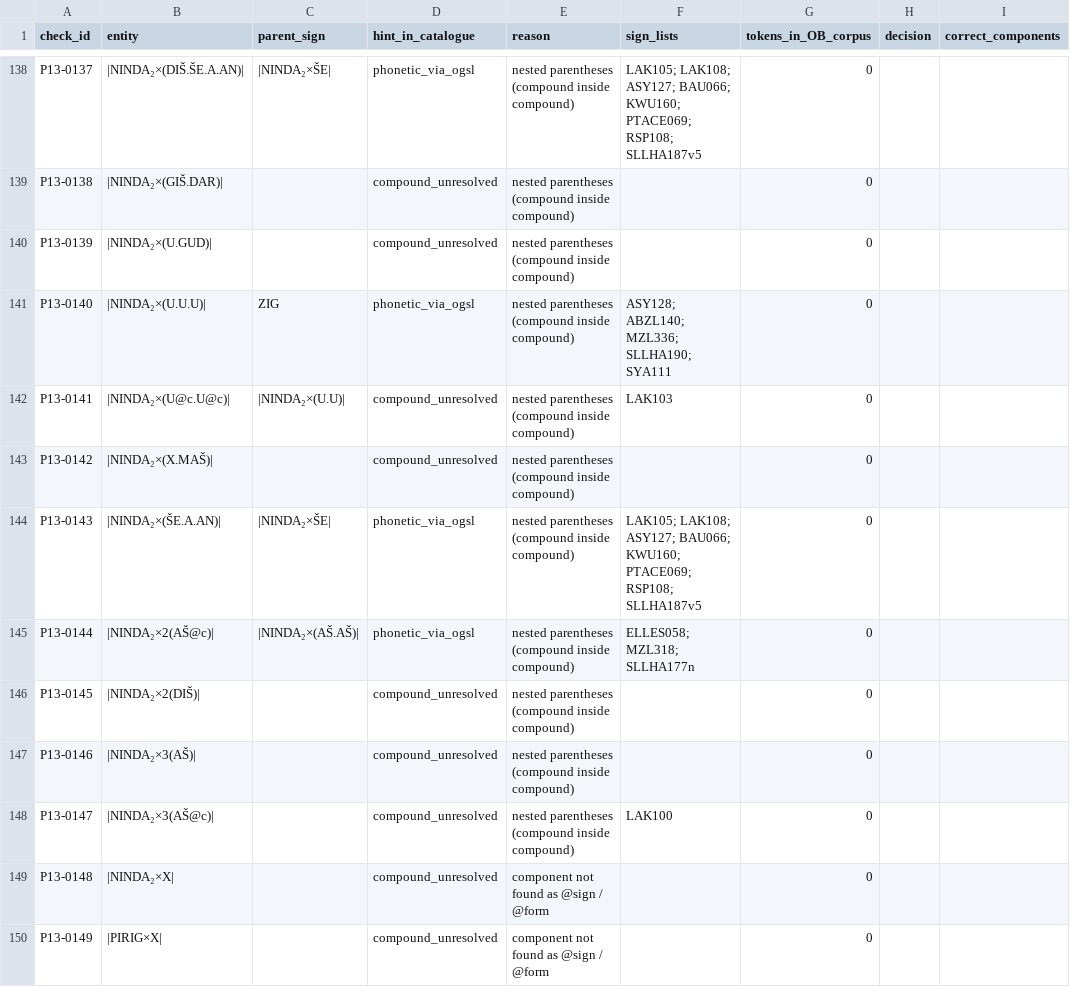
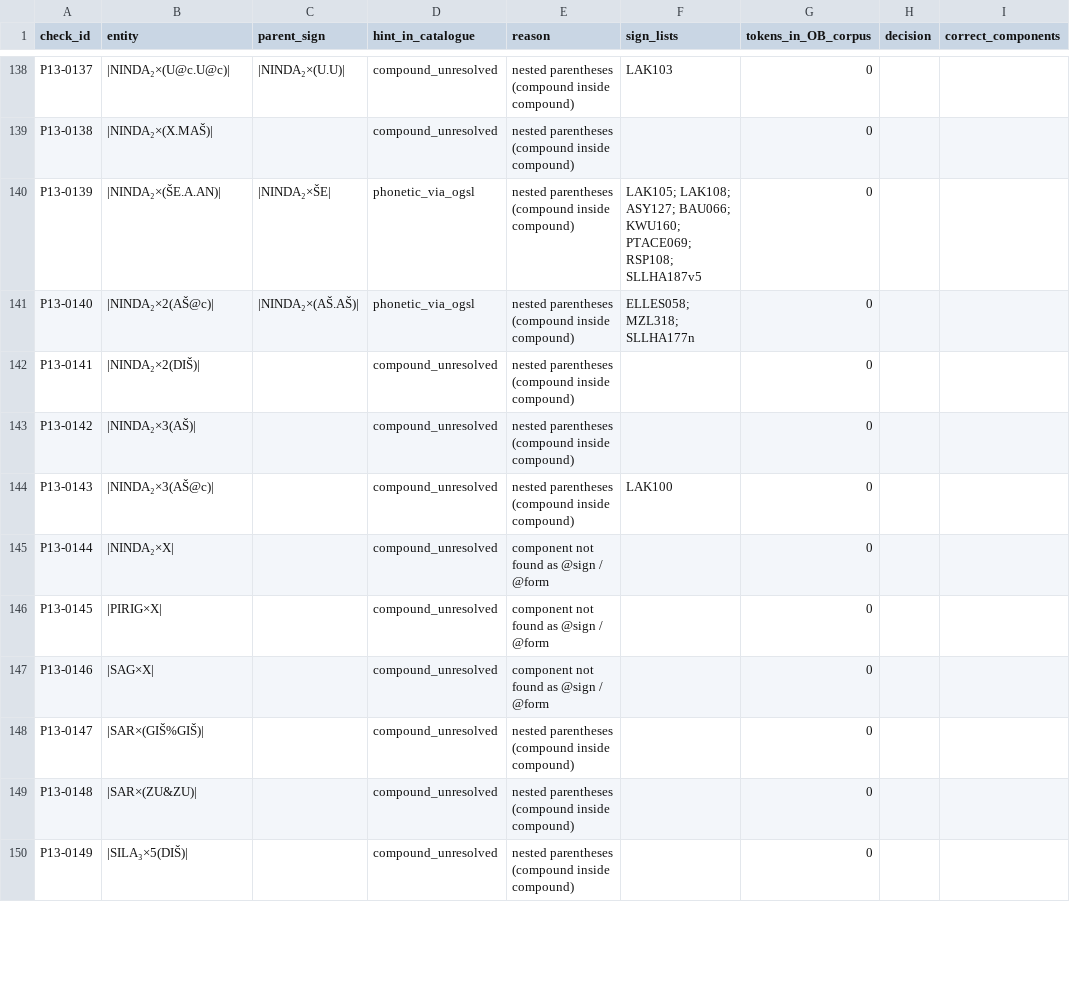
Before and after one commit to AimBtlv/research-thesis, a CSV file: 2-dataset/manual_check_v2_package/P13_compound_unresolved.csv, drawn as a sheet; only a part is shown, gaps mark what is left out; the diff covers the shown part only; the diff names each change by its address in the sheet, - before the commit and + after, or states it on an @@ line.

```diff
--- a/2-dataset/manual_check_v2_package/P13_compound_unresolved.csv
+++ b/2-dataset/manual_check_v2_package/P13_compound_unresolved.csv
-B138 (entity): |NINDA₂×(DIŠ.ŠE.A.AN)|
+B138 (entity): |NINDA₂×(U@c.U@c)|
-C138 (parent_sign): |NINDA₂×ŠE|
+C138 (parent_sign): |NINDA₂×(U.U)|
-D138 (hint_in_catalogue): phonetic_via_ogsl
+D138 (hint_in_catalogue): compound_unresolved
-F138 (sign_lists): LAK105; LAK108; ASY127; BAU066; KWU160; PTACE069; RSP108; SLLHA187v5
+F138 (sign_lists): LAK103
-B139 (entity): |NINDA₂×(GIŠ.DAR)|
+B139 (entity): |NINDA₂×(X.MAŠ)|
-B140 (entity): |NINDA₂×(U.GUD)|
+B140 (entity): |NINDA₂×(ŠE.A.AN)|
-C140 (parent_sign): (empty)
+C140 (parent_sign): |NINDA₂×ŠE|
-D140 (hint_in_catalogue): compound_unresolved
+D140 (hint_in_catalogue): phonetic_via_ogsl
-F140 (sign_lists): (empty)
+F140 (sign_lists): LAK105; LAK108; ASY127; BAU066; KWU160; PTACE069; RSP108; SLLHA187v5
-B141 (entity): |NINDA₂×(U.U.U)|
+B141 (entity): |NINDA₂×2(AŠ@c)|
-C141 (parent_sign): ZIG
+C141 (parent_sign): |NINDA₂×(AŠ.AŠ)|
-F141 (sign_lists): ASY128; ABZL140; MZL336; SLLHA190; SYA111
+F141 (sign_lists): ELLES058; MZL318; SLLHA177n
-B142 (entity): |NINDA₂×(U@c.U@c)|
+B142 (entity): |NINDA₂×2(DIŠ)|
-C142 (parent_sign): |NINDA₂×(U.U)|
+C142 (parent_sign): (empty)
-F142 (sign_lists): LAK103
+F142 (sign_lists): (empty)
-B143 (entity): |NINDA₂×(X.MAŠ)|
+B143 (entity): |NINDA₂×3(AŠ)|
-B144 (entity): |NINDA₂×(ŠE.A.AN)|
+B144 (entity): |NINDA₂×3(AŠ@c)|
-C144 (parent_sign): |NINDA₂×ŠE|
+C144 (parent_sign): (empty)
-D144:D145 (hint_in_catalogue): phonetic_via_ogsl
+D144:D145 (hint_in_catalogue): compound_unresolved
-F144 (sign_lists): LAK105; LAK108; ASY127; BAU066; KWU160; PTACE069; RSP108; SLLHA187v5
+F144 (sign_lists): LAK100
-B145 (entity): |NINDA₂×2(AŠ@c)|
+B145 (entity): |NINDA₂×X|
-C145 (parent_sign): |NINDA₂×(AŠ.AŠ)|
+C145 (parent_sign): (empty)
-E145:E147 (reason): nested parentheses (compound inside compound)
+E145:E147 (reason): component not found as @sign / @form
-F145 (sign_lists): ELLES058; MZL318; SLLHA177n
+F145 (sign_lists): (empty)
-B146 (entity): |NINDA₂×2(DIŠ)|
+B146 (entity): |PIRIG×X|
-B147 (entity): |NINDA₂×3(AŠ)|
+B147 (entity): |SAG×X|
-B148 (entity): |NINDA₂×3(AŠ@c)|
+B148 (entity): |SAR×(GIŠ%GIŠ)|
-F148 (sign_lists): LAK100
+F148 (sign_lists): (empty)
-B149 (entity): |NINDA₂×X|
+B149 (entity): |SAR×(ZU&ZU)|
-E149:E150 (reason): component not found as @sign / @form
+E149:E150 (reason): nested parentheses (compound inside compound)
-B150 (entity): |PIRIG×X|
+B150 (entity): |SILA₃×5(DIŠ)|
```
Also changed, not shown: 4 removed rows and 136 edited cells elsewhere in this file, 2-dataset/manual_check_v2_package/P03_no_attested_reading.csv, 2-dataset/manual_check_v2_package/P06_duplicated_components.csv, 13 other files.
